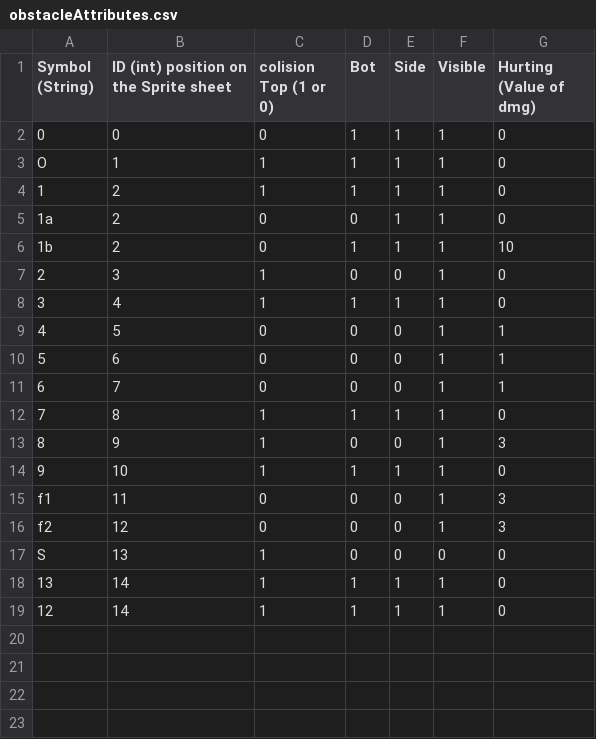
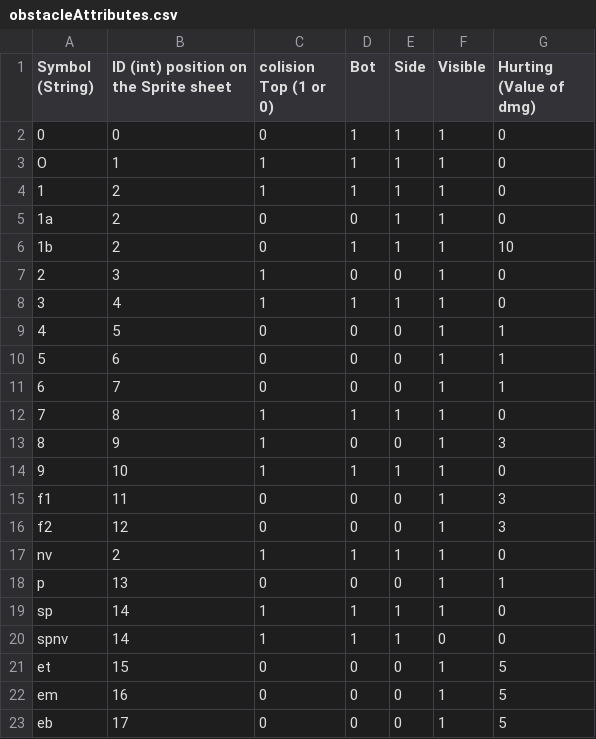
Before and after one commit to BaudouinDrou/Stubi, a CSV file: src/conf/obstacleAttributes.csv, drawn as a sheet.

```diff
--- a/src/conf/obstacleAttributes.csv
+++ b/src/conf/obstacleAttributes.csv
@@ -16,4 +16,8 @@ f1;11;0;0;0;1;3
 f2;12;0;0;0;1;3
-S;13;1;0;0;0;0
-13;14;1;1;1;1;0
-12;14;1;1;1;1;0
+nv;2;1;1;1;1;0
+p;13;0;0;0;1;1
+sp;14;1;1;1;1;0
+spnv;14;1;1;1;0;0
+et;15;0;0;0;1;5
+em;16;0;0;0;1;5
+eb;17;0;0;0;1;5
```
Also changed, not shown: src/conf/confLevel1.csv, 1 other file.
